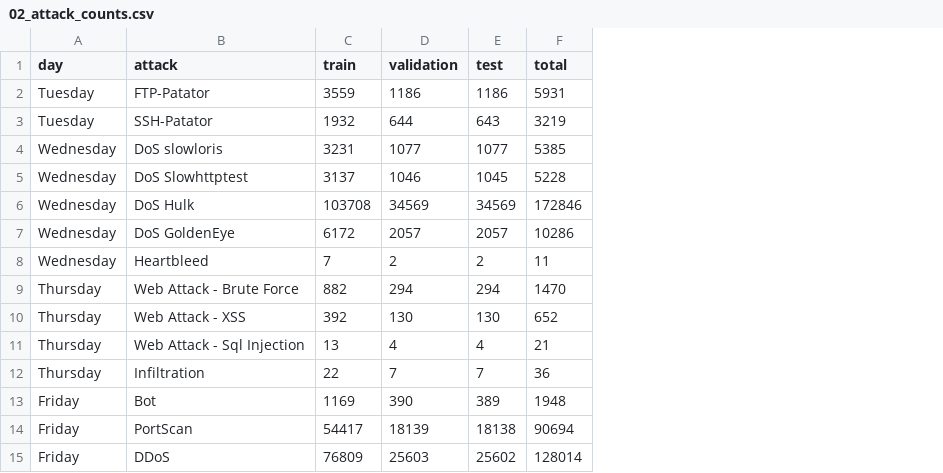
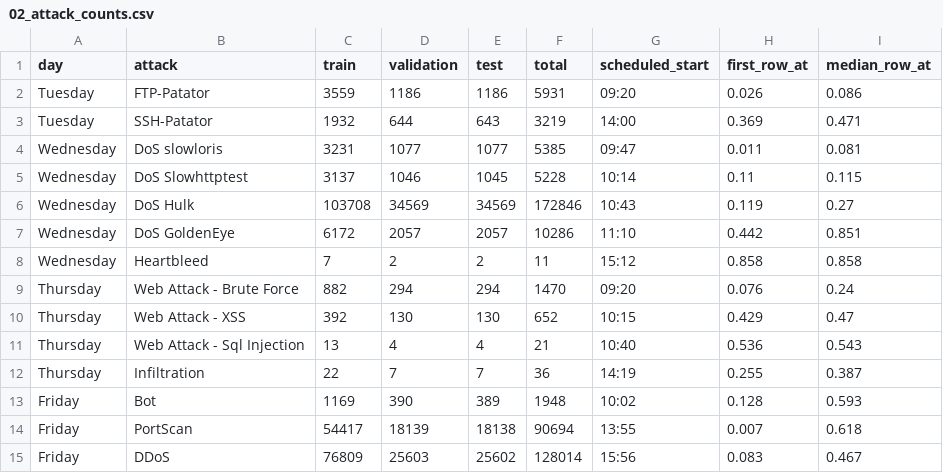
Before and after one commit to anushjindal19/threat-detection-model, a CSV file: v2_unseen_data/results/02_attack_counts.csv, drawn as a sheet; the diff names each change by its address in the sheet, - before the commit and + after, or states it on an @@ line.

```diff
--- a/v2_unseen_data/results/02_attack_counts.csv
+++ b/v2_unseen_data/results/02_attack_counts.csv
+column G (scheduled_start), rows 2-15: 09:20 | 14:00 | 09:47 | 10:14 | 10:43 | 11:10 | 15:12 | 09:20 | 10:15 | 10:40 | 14:19 | 10:02 | 13:55 | 15:56
+column H (first_row_at), rows 2-15: 0.026 | 0.369 | 0.011 | 0.11 | 0.119 | 0.442 | 0.858 | 0.076 | 0.429 | 0.536 | 0.255 | 0.128 | 0.007 | 0.083
+column I (median_row_at), rows 2-15: 0.086 | 0.471 | 0.081 | 0.115 | 0.27 | 0.851 | 0.858 | 0.24 | 0.47 | 0.543 | 0.387 | 0.593 | 0.618 | 0.467
```
Also changed, not shown: v2_unseen_data/results/04_recall_by_attack.csv, 10 other files.
